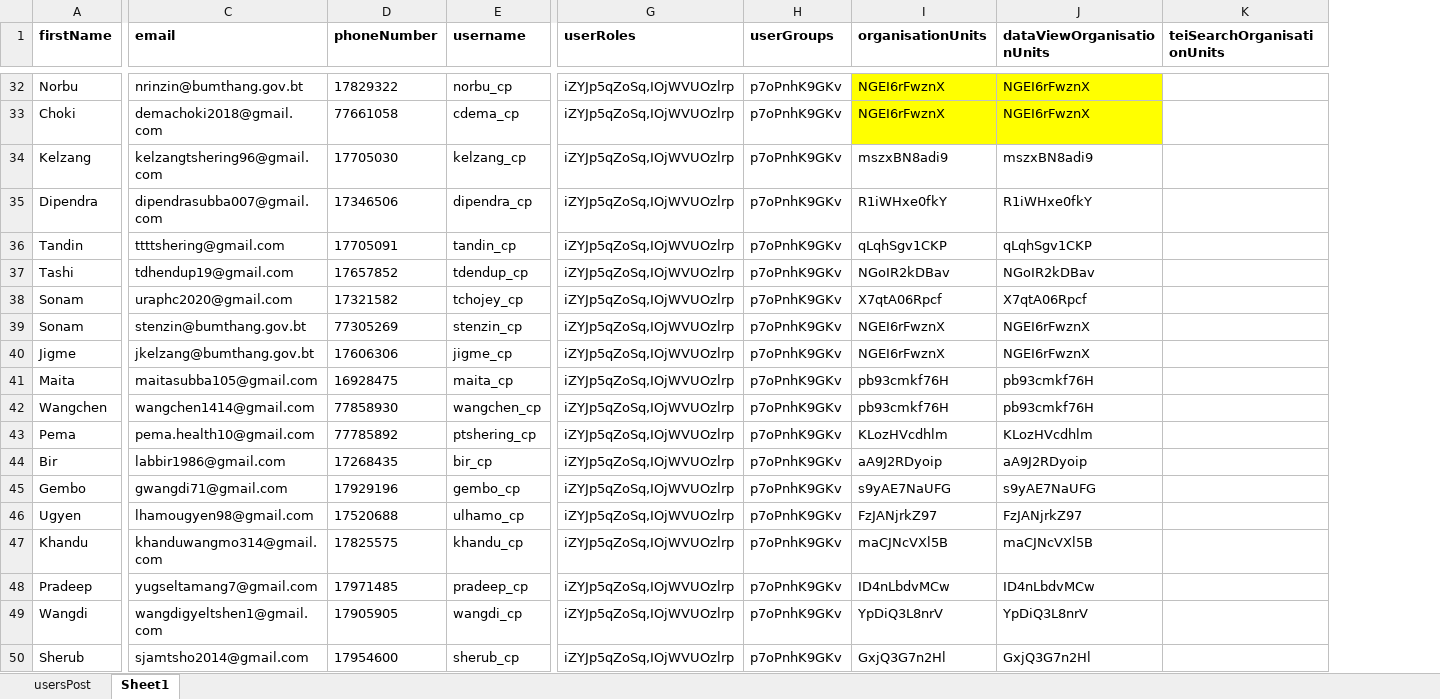
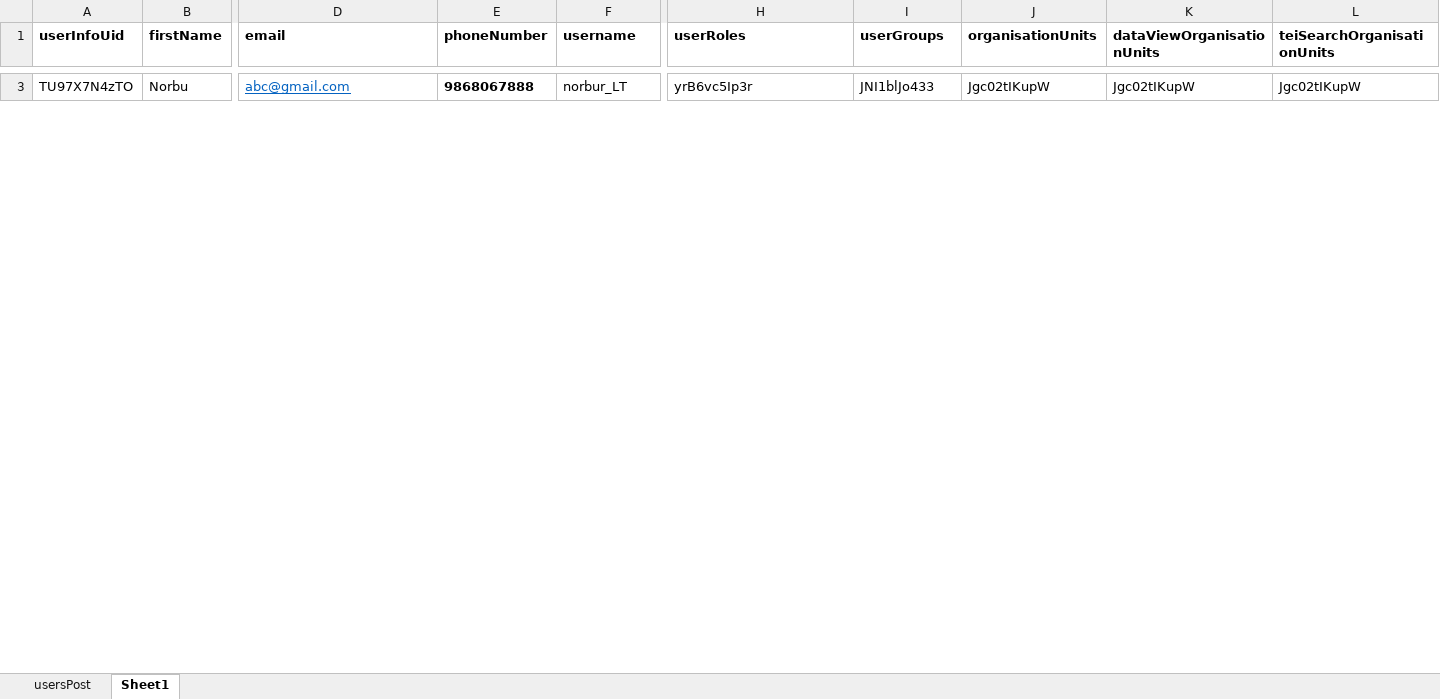
Before and after one commit to mithileshhisp/DHIS2-Projects, an Excel workbook: excel_to_Json_Converter_in_angularJS/sample-format/usersPost.xlsx, sheet Sheet1, drawn as a sheet; only a part is shown, gaps mark what is left out; values as stored, in another font and other column widths than the file's, no borders; conditional formats not drawn; removed rows and columns are numbered as before the commit, all else as after; rows hold the shown columns only; the diff covers the shown part only; the diff names each change by its address in the sheet, - before the commit and + after, or states it on an @@ line.

Commit message:
add/update payload for user import check for user already cretaed or not

```diff
--- a/excel_to_Json_Converter_in_angularJS/sample-format/usersPost.xlsx (sheet Sheet1)
+++ b/excel_to_Json_Converter_in_angularJS/sample-format/usersPost.xlsx (sheet Sheet1)
+column A (userInfoUid), row 3: TU97X7N4zTO
-D3 (email): nrinzin@bumthang.gov.bt
+D3 (email): abc@gmail.com
@@ D3 underline: off → on, text colour: black → #0563C1 @@
-E3 (phoneNumber): 17829322
+E3 (phoneNumber): 9868067888
-E3 bold: off
+E3 bold: on
-F3 (username): norbu_cp
+F3 (username): norbur_LT
-H3 (userRoles): iZYJp5qZoSq,IOjWVUOzlrp
+H3 (userRoles): yrB6vc5Ip3r
-I3 (userGroups): p7oPnhK9GKv
+I3 (userGroups): JNI1blJo433
-J3 (organisationUnits): NGEI6rFwznX
+J3 (organisationUnits): Jgc02tIKupW
-J3:K3 fill: #FFFF00
+J3:K3 fill: none
-K3 (dataViewOrganisationUnits): NGEI6rFwznX
+K3 (dataViewOrganisationUnits): Jgc02tIKupW
-L3 (teiSearchOrganisationUnits): (empty)
+L3 (teiSearchOrganisationUnits): Jgc02tIKupW
-row 33: Choki | demachoki2018@gmail.com | 77661058 | cdema_cp | iZYJp5qZoSq,IOjWVUOzlrp | p7oPnhK9GKv | NGEI6rFwznX | NGEI6rFwznX
-row 34: Kelzang | kelzangtshering96@gmail.com | 17705030 | kelzang_cp | iZYJp5qZoSq,IOjWVUOzlrp | p7oPnhK9GKv | mszxBN8adi9 | mszxBN8adi9
-row 35: Dipendra | dipendrasubba007@gmail.com | 17346506 | dipendra_cp | iZYJp5qZoSq,IOjWVUOzlrp | p7oPnhK9GKv | R1iWHxe0fkY | R1iWHxe0fkY
-row 36: Tandin | ttttshering@gmail.com | 17705091 | tandin_cp | iZYJp5qZoSq,IOjWVUOzlrp | p7oPnhK9GKv | qLqhSgv1CKP | qLqhSgv1CKP
-row 37: Tashi | tdhendup19@gmail.com | 17657852 | tdendup_cp | iZYJp5qZoSq,IOjWVUOzlrp | p7oPnhK9GKv | NGoIR2kDBav | NGoIR2kDBav
-row 38: Sonam | uraphc2020@gmail.com | 17321582 | tchojey_cp | iZYJp5qZoSq,IOjWVUOzlrp | p7oPnhK9GKv | X7qtA06Rpcf | X7qtA06Rpcf
-row 39: Sonam | stenzin@bumthang.gov.bt | 77305269 | stenzin_cp | iZYJp5qZoSq,IOjWVUOzlrp | p7oPnhK9GKv | NGEI6rFwznX | NGEI6rFwznX
-row 40: Jigme | jkelzang@bumthang.gov.bt | 17606306 | jigme_cp | iZYJp5qZoSq,IOjWVUOzlrp | p7oPnhK9GKv | NGEI6rFwznX | NGEI6rFwznX
-row 41: Maita | maitasubba105@gmail.com | 16928475 | maita_cp | iZYJp5qZoSq,IOjWVUOzlrp | p7oPnhK9GKv | pb93cmkf76H | pb93cmkf76H
-row 42: Wangchen | wangchen1414@gmail.com | 77858930 | wangchen_cp | iZYJp5qZoSq,IOjWVUOzlrp | p7oPnhK9GKv | pb93cmkf76H | pb93cmkf76H
-row 43: Pema | pema.health10@gmail.com | 77785892 | ptshering_cp | iZYJp5qZoSq,IOjWVUOzlrp | p7oPnhK9GKv | KLozHVcdhlm | KLozHVcdhlm
-row 44: Bir | labbir1986@gmail.com | 17268435 | bir_cp | iZYJp5qZoSq,IOjWVUOzlrp | p7oPnhK9GKv | aA9J2RDyoip | aA9J2RDyoip
-row 45: Gembo | gwangdi71@gmail.com | 17929196 | gembo_cp | iZYJp5qZoSq,IOjWVUOzlrp | p7oPnhK9GKv | s9yAE7NaUFG | s9yAE7NaUFG
-row 46: Ugyen | lhamougyen98@gmail.com | 17520688 | ulhamo_cp | iZYJp5qZoSq,IOjWVUOzlrp | p7oPnhK9GKv | FzJANjrkZ97 | FzJANjrkZ97
-row 47: Khandu | khanduwangmo314@gmail.com | 17825575 | khandu_cp | iZYJp5qZoSq,IOjWVUOzlrp | p7oPnhK9GKv | maCJNcVXl5B | maCJNcVXl5B
-row 48: Pradeep | yugseltamang7@gmail.com | 17971485 | pradeep_cp | iZYJp5qZoSq,IOjWVUOzlrp | p7oPnhK9GKv | ID4nLbdvMCw | ID4nLbdvMCw
-row 49: Wangdi | wangdigyeltshen1@gmail.com | 17905905 | wangdi_cp | iZYJp5qZoSq,IOjWVUOzlrp | p7oPnhK9GKv | YpDiQ3L8nrV | YpDiQ3L8nrV
-row 50: Sherub | sjamtsho2014@gmail.com | 17954600 | sherub_cp | iZYJp5qZoSq,IOjWVUOzlrp | p7oPnhK9GKv | GxjQ3G7n2Hl | GxjQ3G7n2Hl
```
Also changed, not shown: 2 added rows and 92 removed rows elsewhere in this sheet, excel_to_Json_Converter_in_angularJS/sample-format/dataElementsNameShortNameUpdate.xlsx, 3 other files.
